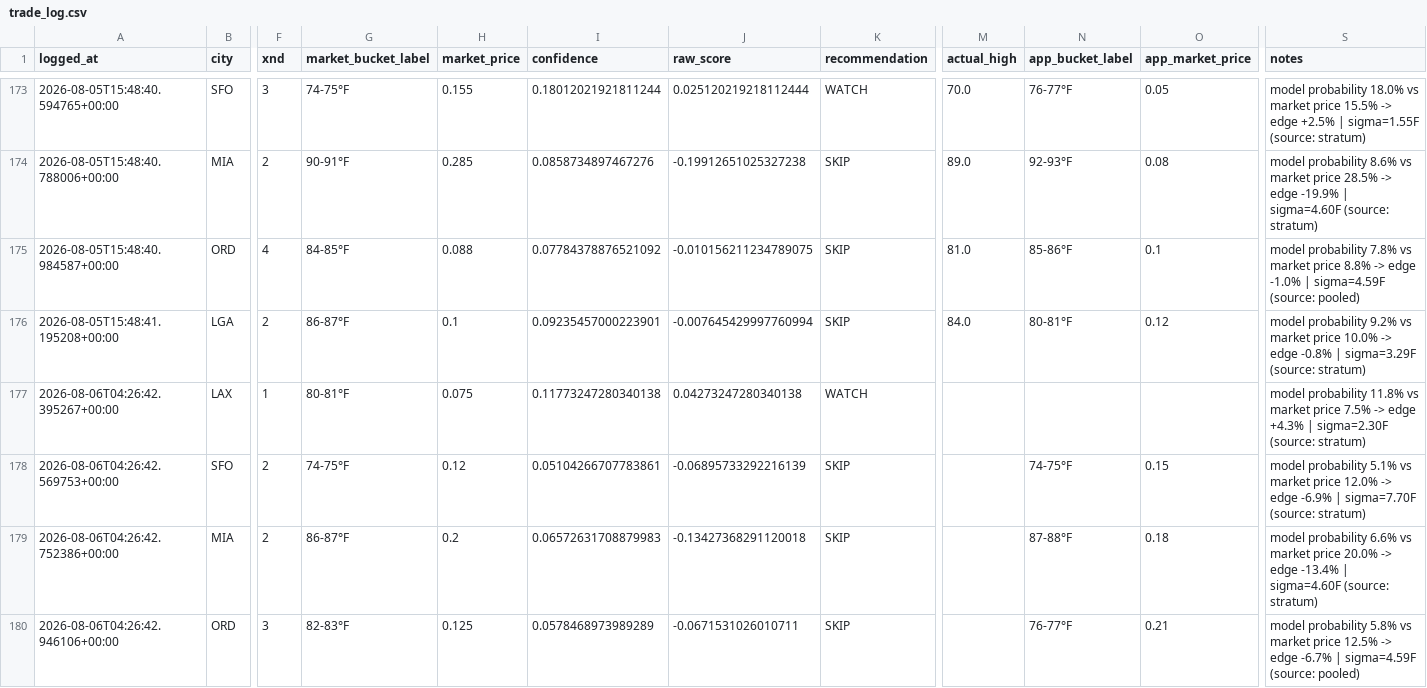
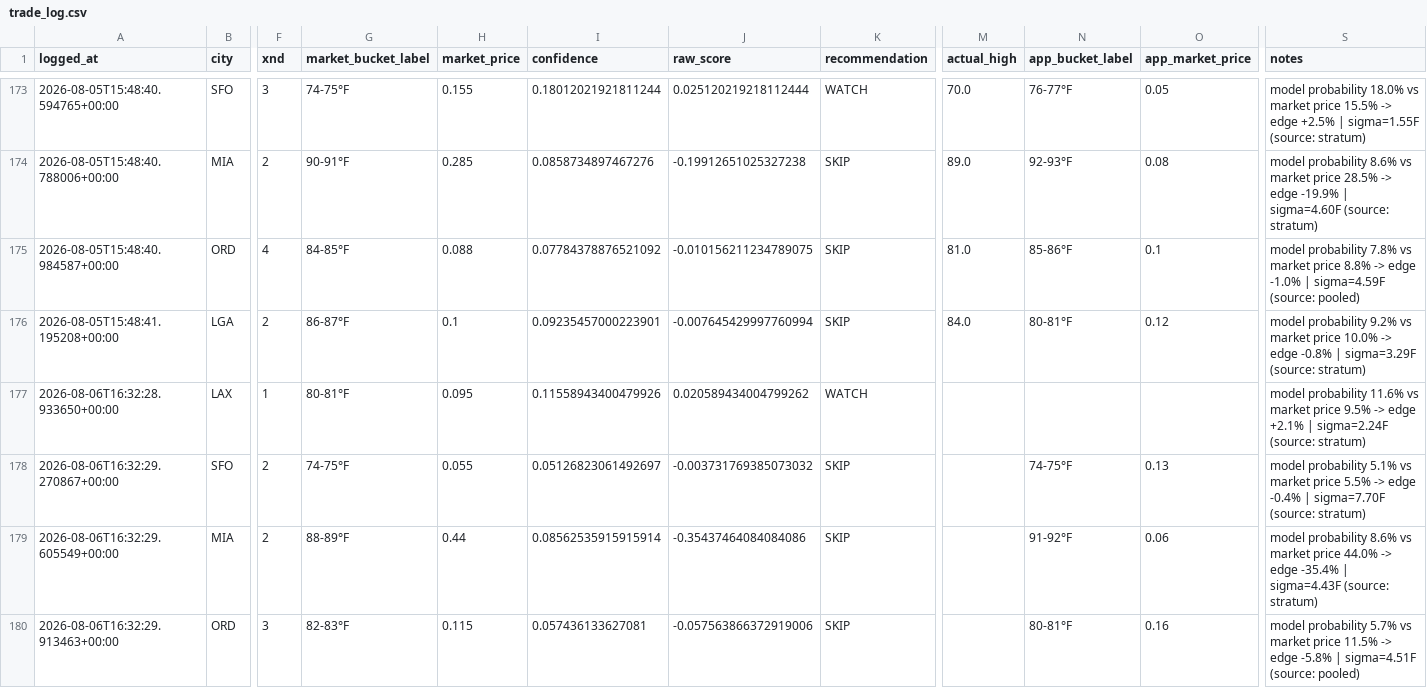
Before and after one commit to sso233x/weather-bot, a CSV file: trade_log.csv, drawn as a sheet; only a part is shown, gaps mark what is left out; the diff covers the shown part only; the diff names each change by its address in the sheet, - before the commit and + after, or states it on an @@ line.

```diff
--- a/trade_log.csv
+++ b/trade_log.csv
-A177 (logged_at): 2026-08-06T04:26:42.395267+00:00
+A177 (logged_at): 2026-08-06T16:32:28.933650+00:00
-H177 (market_price): 0.075
+H177 (market_price): 0.095
-I177 (confidence): 0.11773247280340138
+I177 (confidence): 0.11558943400479926
-J177 (raw_score): 0.04273247280340138
+J177 (raw_score): 0.020589434004799262
-S177 (notes): model probability 11.8% vs market price 7.5% -> edge +4.3% | sigma=2.30F (source: stratum)
+S177 (notes): model probability 11.6% vs market price 9.5% -> edge +2.1% | sigma=2.24F (source: stratum)
-A178 (logged_at): 2026-08-06T04:26:42.569753+00:00
+A178 (logged_at): 2026-08-06T16:32:29.270867+00:00
-H178 (market_price): 0.12
+H178 (market_price): 0.055
-I178 (confidence): 0.05104266707783861
+I178 (confidence): 0.05126823061492697
-J178 (raw_score): -0.06895733292216139
+J178 (raw_score): -0.003731769385073032
-O178 (app_market_price): 0.15
+O178 (app_market_price): 0.13
-S178 (notes): …market price 12.0% -> edge -6.9% | sigma=7.70F…
+S178 (notes): …market price 5.5% -> edge -0.4% | sigma=7.70F…
-A179 (logged_at): 2026-08-06T04:26:42.752386+00:00
+A179 (logged_at): 2026-08-06T16:32:29.605549+00:00
-G179 (market_bucket_label): 86-87°F
+G179 (market_bucket_label): 88-89°F
-H179 (market_price): 0.2
+H179 (market_price): 0.44
-I179 (confidence): 0.06572631708879983
+I179 (confidence): 0.08562535915915914
-J179 (raw_score): -0.13427368291120018
+J179 (raw_score): -0.35437464084084086
-N179 (app_bucket_label): 87-88°F
+N179 (app_bucket_label): 91-92°F
-O179 (app_market_price): 0.18
+O179 (app_market_price): 0.06
-S179 (notes): model probability 6.6% vs market price 20.0% -> edge -13.4% | sigma=4.60F (source: stratum)
+S179 (notes): model probability 8.6% vs market price 44.0% -> edge -35.4% | sigma=4.43F (source: stratum)
-A180 (logged_at): 2026-08-06T04:26:42.946106+00:00
+A180 (logged_at): 2026-08-06T16:32:29.913463+00:00
-H180 (market_price): 0.125
+H180 (market_price): 0.115
-I180 (confidence): 0.0578468973989289
+I180 (confidence): 0.057436133627081
-J180 (raw_score): -0.0671531026010711
+J180 (raw_score): -0.057563866372919006
-N180 (app_bucket_label): 76-77°F
+N180 (app_bucket_label): 80-81°F
-O180 (app_market_price): 0.21
+O180 (app_market_price): 0.16
-S180 (notes): model probability 5.8% vs market price 12.5% -> edge -6.7% | sigma=4.59F (source: pooled)
+S180 (notes): model probability 5.7% vs market price 11.5% -> edge -5.8% | sigma=4.51F (source: pooled)
```
Also changed, not shown: 8 edited cells elsewhere in this file.
